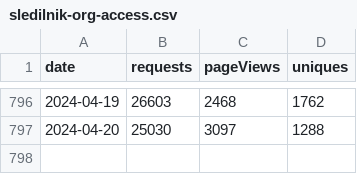
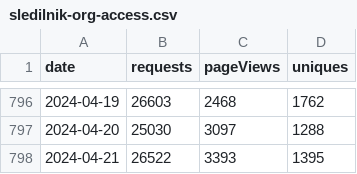
Before and after one commit to sledilnik/cf-analytics, a CSV file: data/sledilnik-org-access.csv, drawn as a sheet; only a part is shown, gaps mark what is left out; the diff names each change by its address in the sheet, - before the commit and + after, or states it on an @@ line.

```diff
--- a/data/sledilnik-org-access.csv
+++ b/data/sledilnik-org-access.csv
+row 798: 2024-04-21 | 26522 | 3393 | 1395
```
Also changed, not shown: data/podnebnik-org-access.csv.
